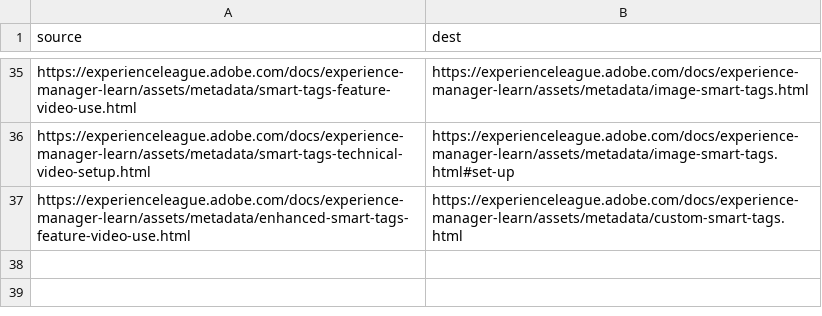
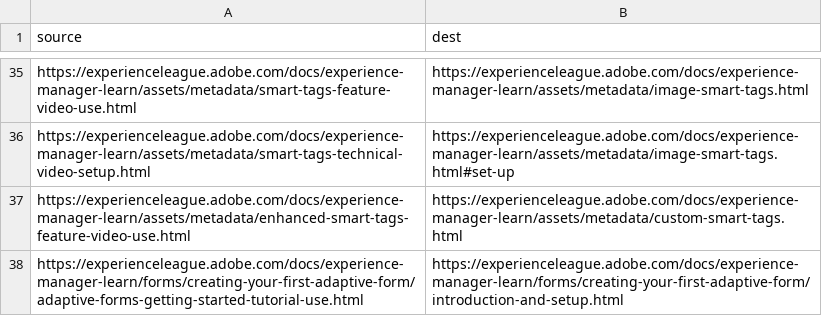
Before and after one commit to AdobeDocs/experience-manager-learn.de-DE, a CSV file: redirects.csv, drawn as a sheet; only a part is shown, gaps mark what is left out.

Commit message:
Updating Old File for core commit dd524b9a201259c0b6f66f15353b7a78099ba9f4

```diff
--- a/redirects.csv
+++ b/redirects.csv
@@ -37 +37,2 @@ https://experienceleague.adobe.com/docs/experience-manager-learn/assets/metadata
 https://experienceleague.adobe.com/docs/experience-manager-learn/assets/metadata/enhanced-smart-tags-feature-video-use.html,https://experienceleague.adobe.com/docs/experience-manager-learn/assets/metadata/custom-smart-tags.html
+https://experienceleague.adobe.com/docs/experience-manager-learn/forms/creating-your-first-adaptive-form/adaptive-forms-getting-started-tutorial-use.html,https://experienceleague.adobe.com/docs/experience-manager-learn/forms/creating-your-first-adaptive-form/introduction-and-setup.html
```
